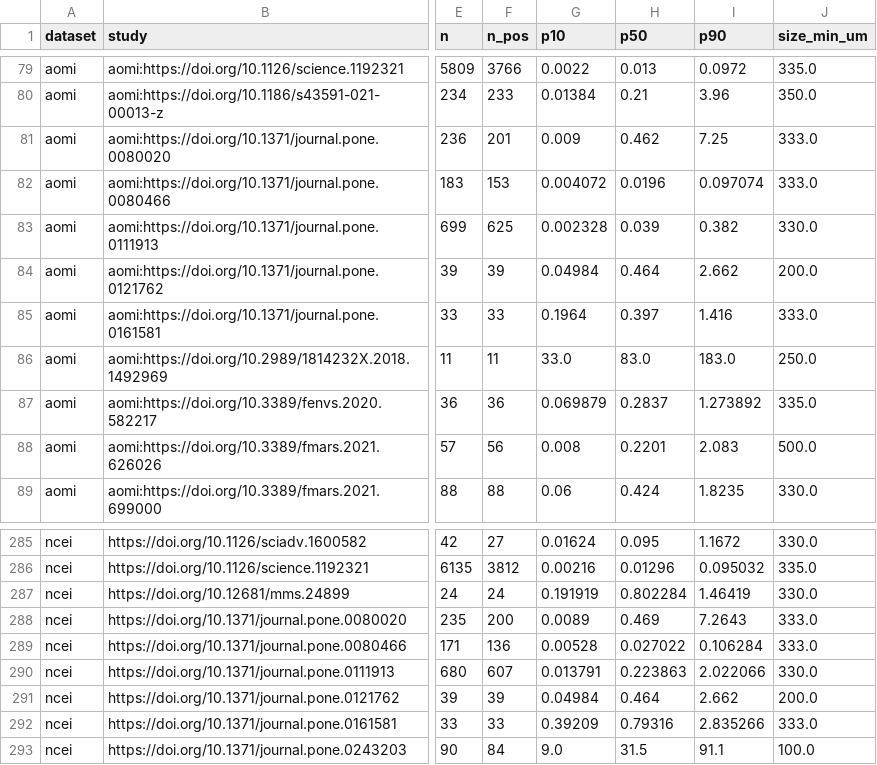
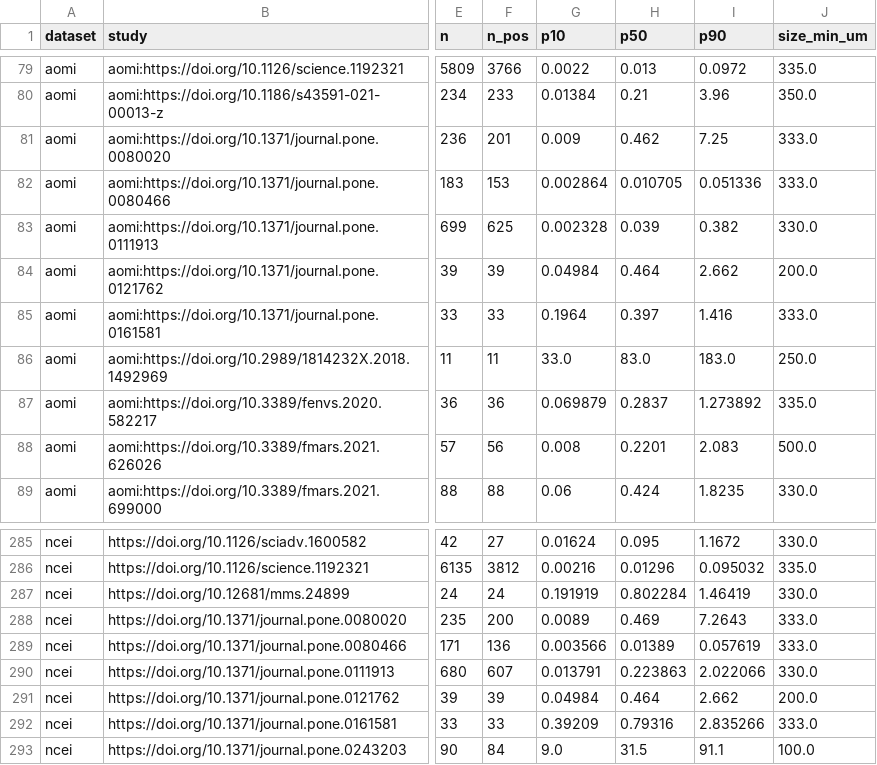
Before and after one commit to glmcz/mnp-research-standardization, a CSV file: out/tables/survey_studies.csv, drawn as a sheet; only a part is shown, gaps mark what is left out; the diff names each change by its address in the sheet, - before the commit and + after, or states it on an @@ line.

```diff
--- a/out/tables/survey_studies.csv
+++ b/out/tables/survey_studies.csv
-G82 (p10): 0.004072
+G82 (p10): 0.002864
-H82 (p50): 0.0196
+H82 (p50): 0.010705
-I82 (p90): 0.097074
+I82 (p90): 0.051336
-G289 (p10): 0.00528
+G289 (p10): 0.003566
-H289 (p50): 0.027022
+H289 (p50): 0.01389
-I289 (p90): 0.106284
+I289 (p90): 0.057619
```
Also changed, not shown: out/tables/survey_duplicates.csv, 6 other files.
